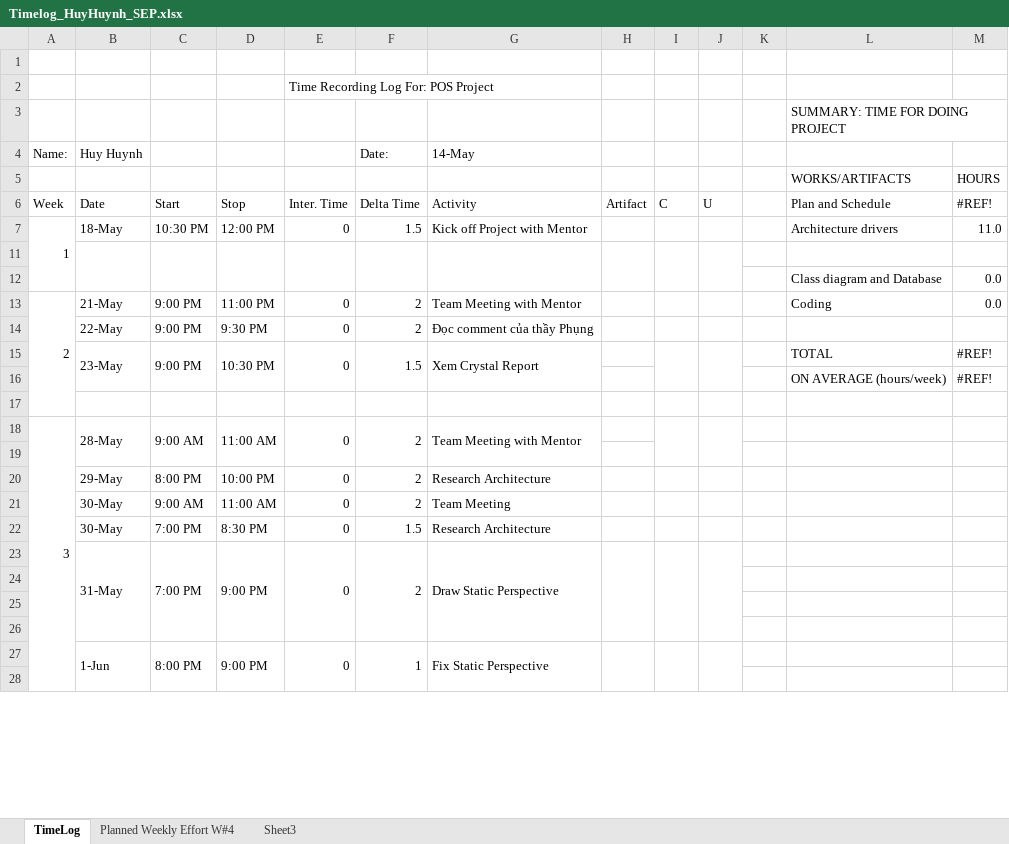
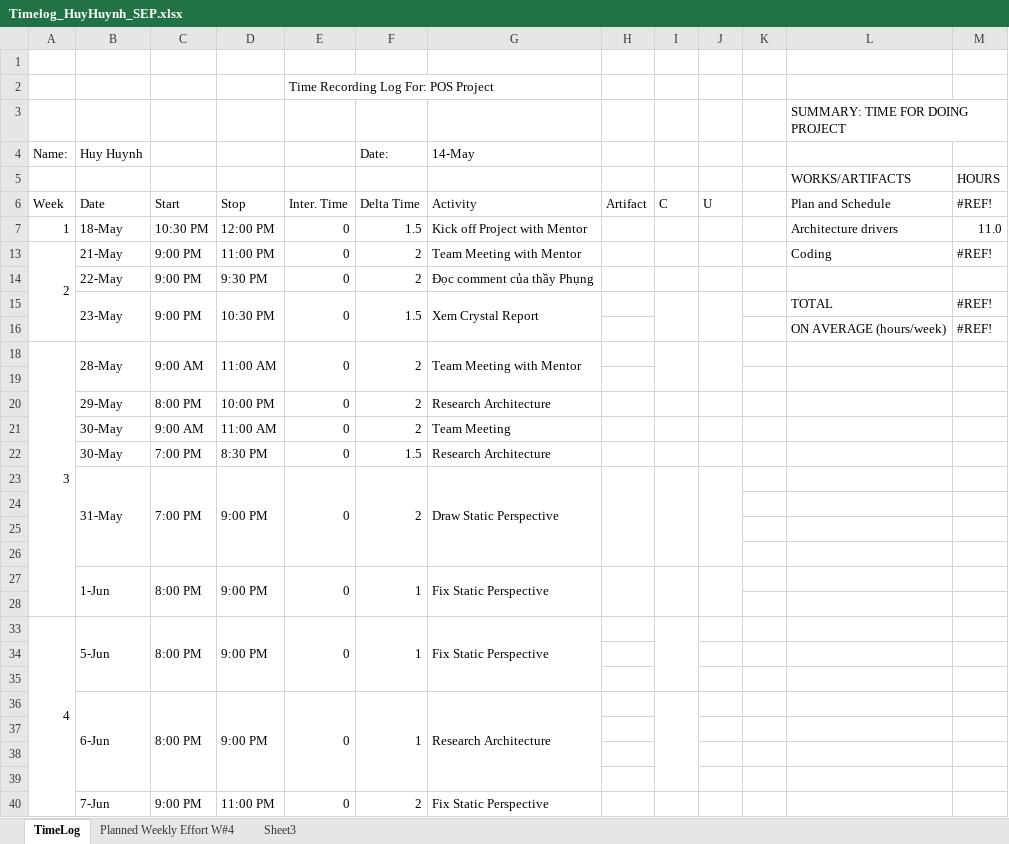
Before and after one commit to vucongthuc/hit-team-2012, an Excel workbook: SEP/Time Log & Planned Weekly/Timelog_HuyHuynh_SEP.xlsx, sheet TimeLog, drawn as a sheet; only a part is shown; values as stored, in another font and other column widths than the file's, no cell formats; removed rows and columns are numbered as before the commit, all else as after; the diff covers the shown part only; the diff names each change by its address in the sheet, - before the commit and + after, or states it on an @@ line.

```diff
--- a/SEP/Time Log & Planned Weekly/Timelog_HuyHuynh_SEP.xlsx (sheet TimeLog)
+++ b/SEP/Time Log & Planned Weekly/Timelog_HuyHuynh_SEP.xlsx (sheet TimeLog)
-A7:A12 merged
-row 11: (empty)
-row 12:  |  |  |  |  |  |  |  |  |  |  | Class diagram and Database | 0.0
-M13: 0.0
+M13: #REF!
-row 17: (empty)
-A18:A32 merged
+A18:A28 merged
+row 33: 4 | 5-Jun | 8:00 PM | 9:00 PM | 0 | 1 | Fix Static Perspective
+row 34: (empty)
+row 35: (empty)
+row 36:  | 6-Jun | 8:00 PM | 9:00 PM | 0 | 1 | Research Architecture
+row 37: (empty)
+row 38: (empty)
+row 39: (empty)
+row 40:  | 7-Jun | 9:00 PM | 11:00 PM | 0 | 2 | Fix Static Perspective
```
Also changed, not shown: 56 added rows, 63 removed rows, 4 edited cells and merged cells elsewhere in this sheet, cell formats, hidden cells.
